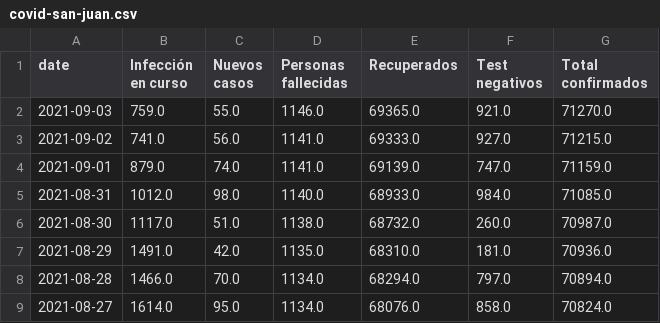
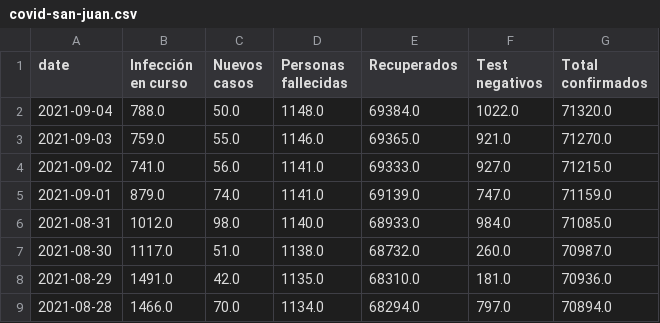
Before and after one commit to KINGZDong/python_action, a CSV file: data/covid-san-juan.csv, drawn as a sheet; only a part is shown; the shorter side is filled out with more unchanged rows.

```diff
--- a/data/covid-san-juan.csv
+++ b/data/covid-san-juan.csv
@@ -1,2 +1,3 @@
 date,Infección en curso ,Nuevos casos ,Personas fallecidas,Recuperados ,Test negativos,Total confirmados
+2021-09-04,788.0,50.0,1148.0,69384.0,1022.0,71320.0
 2021-09-03,759.0,55.0,1146.0,69365.0,921.0,71270.0
```
